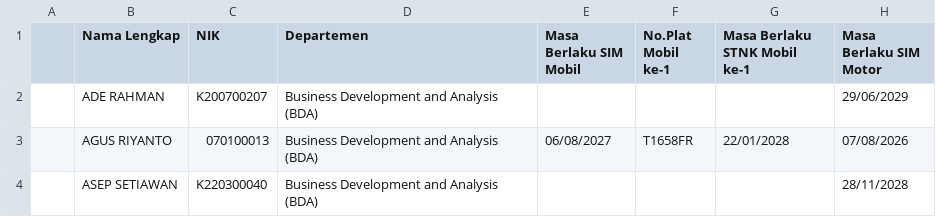
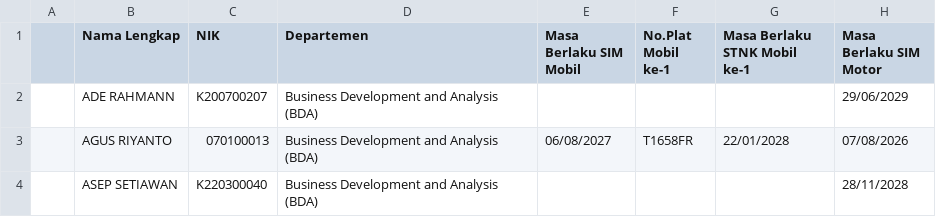
Before and after one commit to alifianr/sidak-test, a CSV file: data_kendaraan.csv, drawn as a sheet; only a part is shown; the diff names each change by its address in the sheet, - before the commit and + after, or states it on an @@ line.

Commit message:
update ade rahmann

```diff
--- a/data_kendaraan.csv
+++ b/data_kendaraan.csv
-B2 (Nama Lengkap): ADE RAHMAN
+B2 (Nama Lengkap): ADE RAHMANN
```
